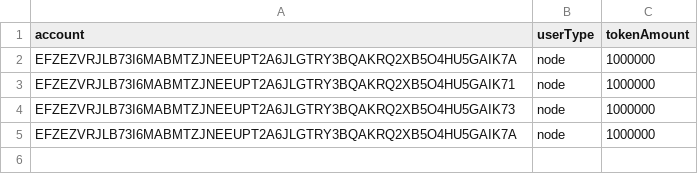
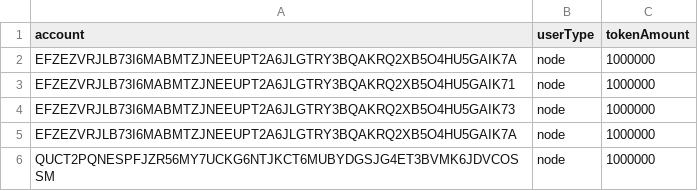
Before and after one commit to xarmian/voi_drops, a CSV file: acctList_sample.csv, drawn as a sheet.

Commit message:
working blacklist, validation, transfer, and final lists

```diff
--- a/acctList_sample.csv
+++ b/acctList_sample.csv
@@ -5 +5,2 @@ EFZEZVRJLB73I6MABMTZJNEEUPT2A6JLGTRY3BQAKRQ2XB5O4HU5GAIK73, node, 1000000
 EFZEZVRJLB73I6MABMTZJNEEUPT2A6JLGTRY3BQAKRQ2XB5O4HU5GAIK7A, node, 1000000
+QUCT2PQNESPFJZR56MY7UCKG6NTJKCT6MUBYDGSJG4ET3BVMK6JDVCOSSM, node, 1000000
```
Also changed, not shown: 2 other files.
